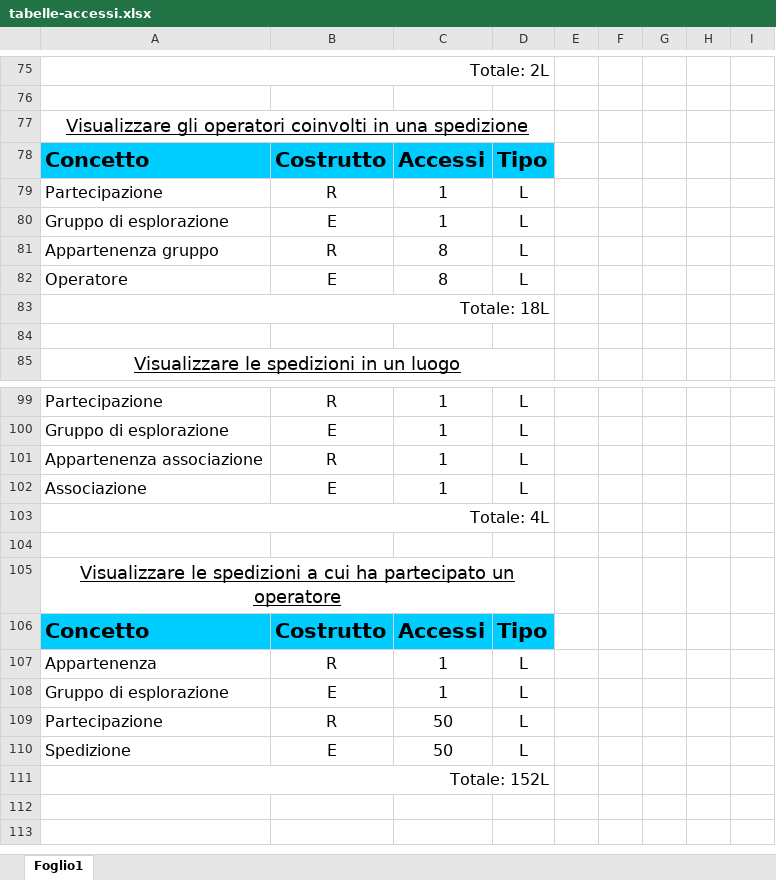
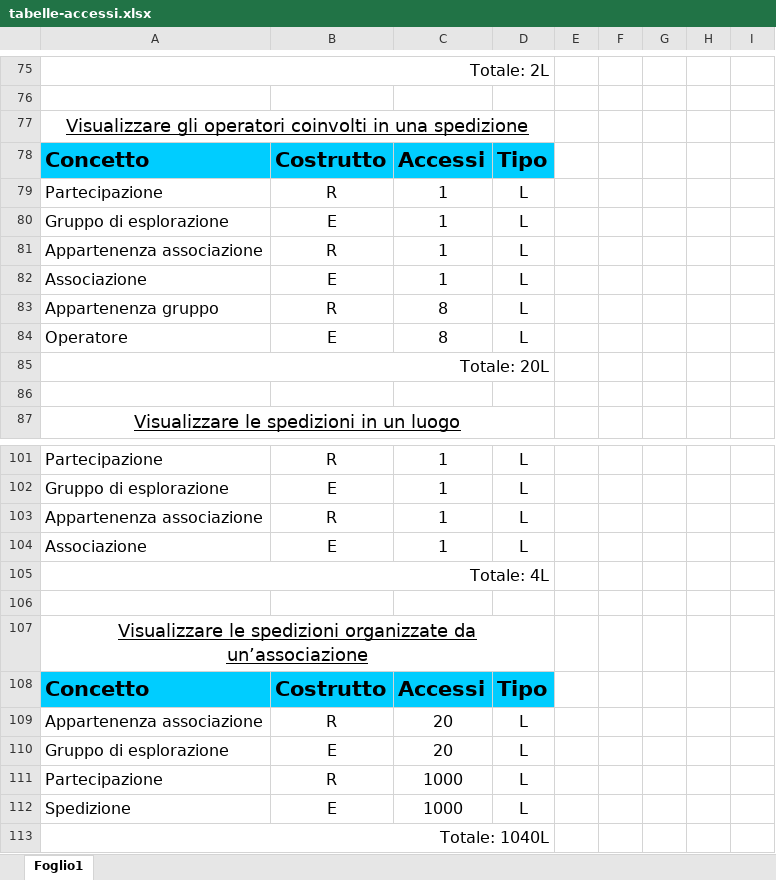
Before and after one commit to GitMatt101/DB-project, an Excel workbook: values/tabelle-accessi.xlsx, sheet Foglio1, drawn as a sheet; only a part is shown, gaps mark what is left out; values as stored, in another font and other column widths than the file's, no borders; addresses are those after the commit; the diff names each change by its address in the sheet, - before the commit and + after, or states it on an @@ line.

```diff
--- a/values/tabelle-accessi.xlsx (sheet Foglio1)
+++ b/values/tabelle-accessi.xlsx (sheet Foglio1)
+row 81: Appartenenza associazione | R | 1 | L
+row 82: Associazione | E | 1 | L
-A85: Totale: 18L
+A85: Totale: 20L
-A107: …le spedizioni a cui ha partecipato un operatore
+A107: …le spedizioni organizzate da un’associazione
-A109: Appartenenza
+A109: Appartenenza associazione
-C109:C110: 1
+C109:C110: 20
-C111:C112: 50
+C111:C112: 1000
-A113: Totale: 152L
+A113: Totale: 1040L
```
Also changed, not shown: values/operazioni.xlsx.
